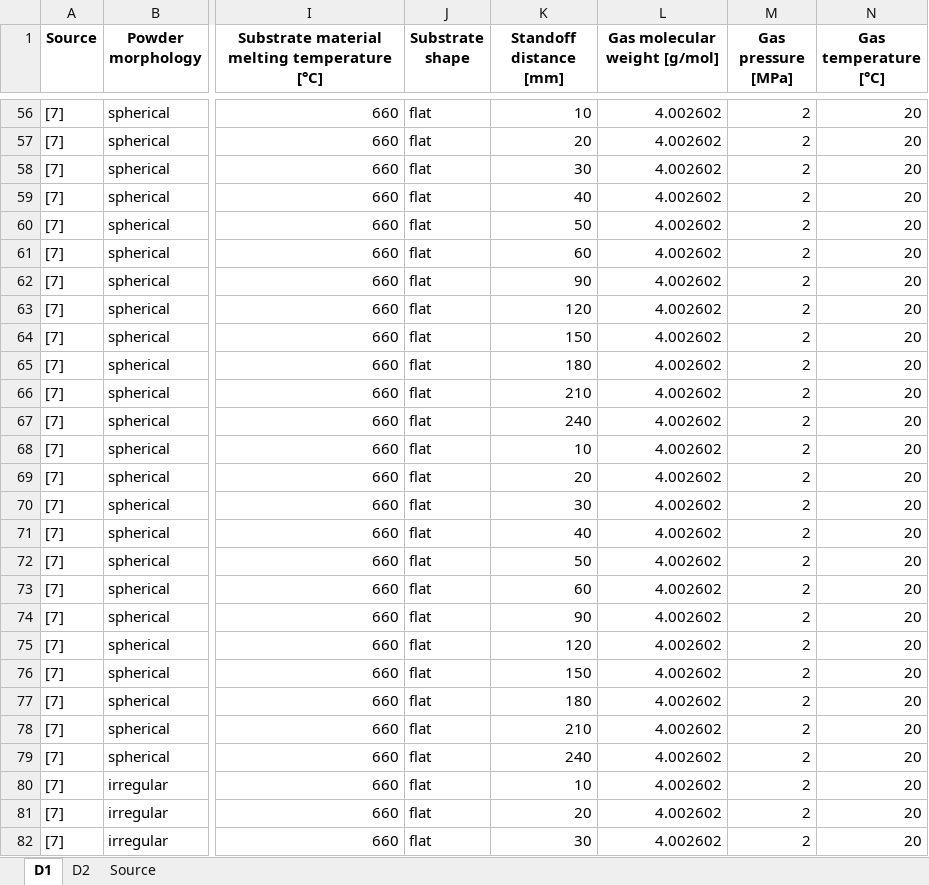
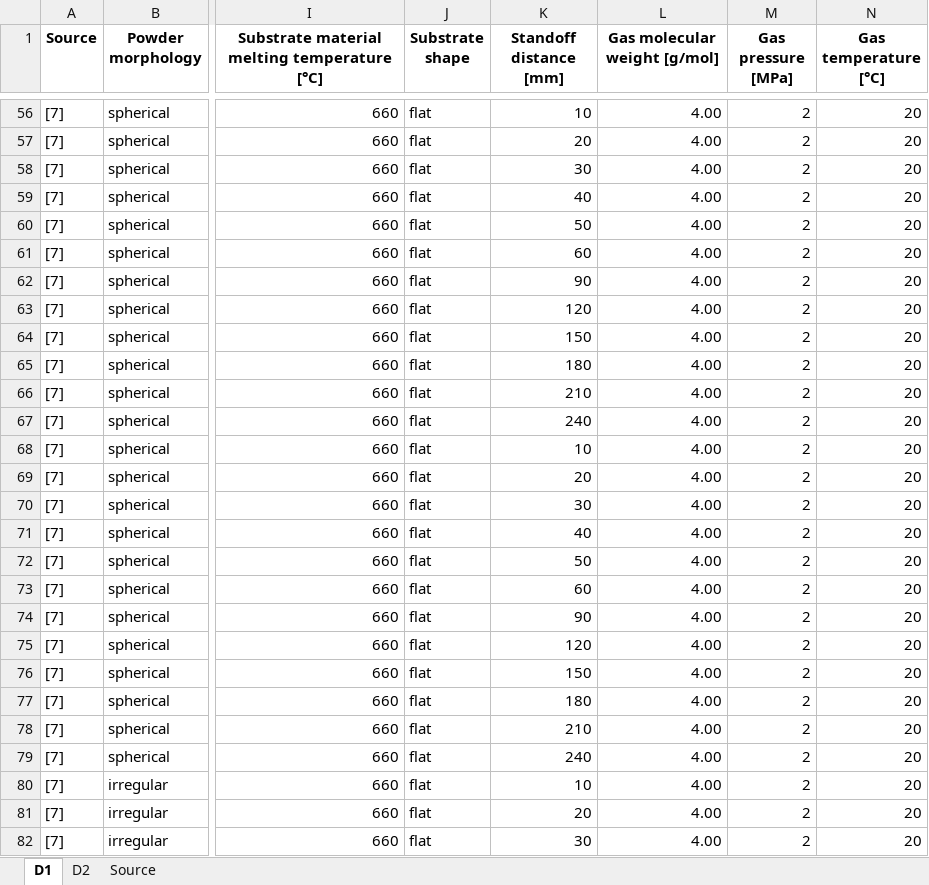
Before and after one commit to MartinEberle/DE-prediction-for-diverse-CS-parameters, an Excel workbook: CS_data_Literature_D1_D2.xlsx, sheet D1, drawn as a sheet; only a part is shown, gaps mark what is left out; values as stored, in another font and other column widths than the file's, no borders; the diff covers the shown part only; the diff names each change by its address in the sheet, - before the commit and + after, or states it on an @@ line.

```diff
--- a/CS_data_Literature_D1_D2.xlsx (sheet D1)
+++ b/CS_data_Literature_D1_D2.xlsx (sheet D1)
-L56:L82 (Gas molecular weight [g/mol]): 4.002602
+L56:L82 (Gas molecular weight [g/mol]): 4.00
```
Also changed, not shown: 134 edited cells elsewhere in this sheet, sheet D2.
